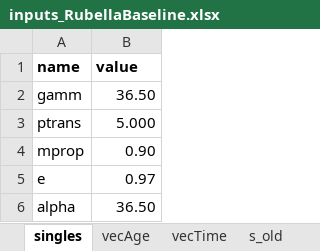
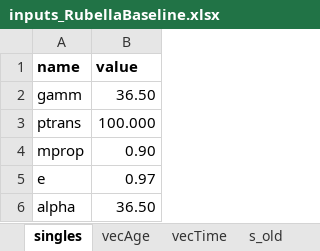
Before and after one commit to TaahirBhorat/RubellaNew, an Excel workbook: parameters/inputs_RubellaBaseline.xlsx, sheet singles, drawn as a sheet; values as stored, in another font and other column widths than the file's, no borders; the diff names each change by its address in the sheet, - before the commit and + after, or states it on an @@ line.

```diff
--- a/parameters/inputs_RubellaBaseline.xlsx (sheet singles)
+++ b/parameters/inputs_RubellaBaseline.xlsx (sheet singles)
-B3 (value): 5.000
+B3 (value): 100.000
```
Also changed, not shown: parameters/DataWorkbookRubella.xlsx, 2 other files.
